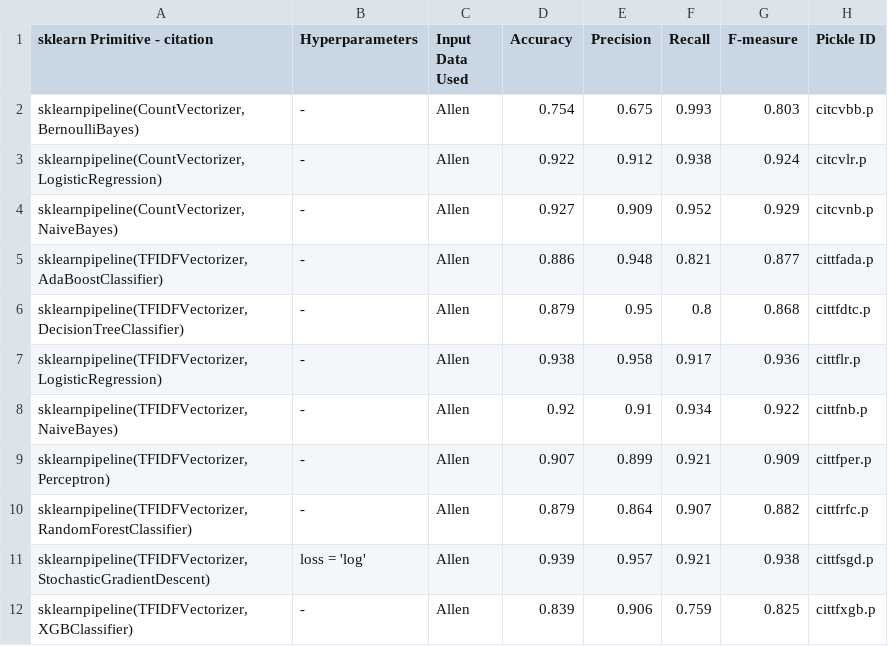
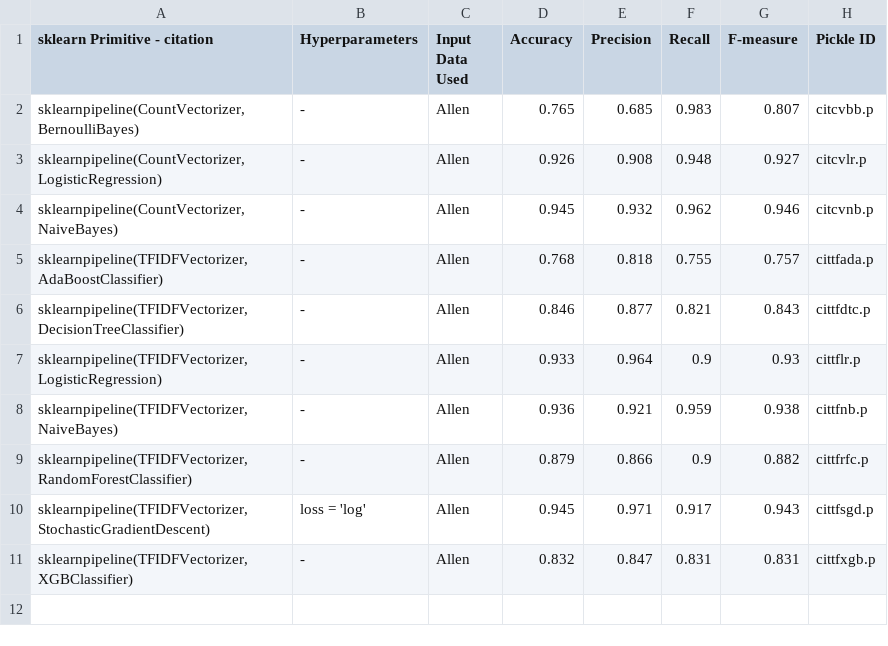
Before and after one commit to KnowledgeCaptureAndDiscovery/somef, a CSV file: experiments/ranking/citation_classifier.csv, drawn as a sheet.

```diff
--- a/experiments/ranking/citation_classifier.csv
+++ b/experiments/ranking/citation_classifier.csv
@@ -1,12 +1,11 @@
 sklearn Primitive - citation,Hyperparameters,Input Data Used,Accuracy,Precision,Recall,F-measure,Pickle ID
-"sklearnpipeline(CountVectorizer, BernoulliBayes)", -,Allen,0.754,0.675,0.993,0.803,citcvbb.p
-"sklearnpipeline(CountVectorizer, LogisticRegression)", - ,Allen,0.922,0.912,0.938,0.924,citcvlr.p
-"sklearnpipeline(CountVectorizer, NaiveBayes)", -,Allen,0.927,0.909,0.952,0.929,citcvnb.p
-"sklearnpipeline(TFIDFVectorizer, AdaBoostClassifier)", -,Allen,0.886,0.948,0.821,0.877,cittfada.p
-"sklearnpipeline(TFIDFVectorizer, DecisionTreeClassifier)", -,Allen,0.879,0.95,0.8,0.868,cittfdtc.p
-"sklearnpipeline(TFIDFVectorizer, LogisticRegression)", - ,Allen,0.938,0.958,0.917,0.936,cittflr.p
-"sklearnpipeline(TFIDFVectorizer, NaiveBayes)", - ,Allen,0.92,0.91,0.934,0.922,cittfnb.p
-"sklearnpipeline(TFIDFVectorizer, Perceptron)", -,Allen,0.907,0.899,0.921,0.909,cittfper.p
-"sklearnpipeline(TFIDFVectorizer, RandomForestClassifier)", -,Allen,0.879,0.864,0.907,0.882,cittfrfc.p
-"sklearnpipeline(TFIDFVectorizer, StochasticGradientDescent)",loss = 'log',Allen,0.939,0.957,0.921,0.938,cittfsgd.p
-"sklearnpipeline(TFIDFVectorizer, XGBClassifier)", -,Allen,0.839,0.906,0.759,0.825,cittfxgb.p
+"sklearnpipeline(CountVectorizer, BernoulliBayes)", -,Allen,0.765,0.685,0.983,0.807,citcvbb.p
+"sklearnpipeline(CountVectorizer, LogisticRegression)", - ,Allen,0.926,0.908,0.948,0.927,citcvlr.p
+"sklearnpipeline(CountVectorizer, NaiveBayes)", -,Allen,0.945,0.932,0.962,0.946,citcvnb.p
+"sklearnpipeline(TFIDFVectorizer, AdaBoostClassifier)", -,Allen,0.768,0.818,0.755,0.757,cittfada.p
+"sklearnpipeline(TFIDFVectorizer, DecisionTreeClassifier)", -,Allen,0.846,0.877,0.821,0.843,cittfdtc.p
+"sklearnpipeline(TFIDFVectorizer, LogisticRegression)", - ,Allen,0.933,0.964,0.9,0.93,cittflr.p
+"sklearnpipeline(TFIDFVectorizer, NaiveBayes)", - ,Allen,0.936,0.921,0.959,0.938,cittfnb.p
+"sklearnpipeline(TFIDFVectorizer, RandomForestClassifier)", -,Allen,0.879,0.866,0.9,0.882,cittfrfc.p
+"sklearnpipeline(TFIDFVectorizer, StochasticGradientDescent)",loss = 'log',Allen,0.945,0.971,0.917,0.943,cittfsgd.p
+"sklearnpipeline(TFIDFVectorizer, XGBClassifier)", -,Allen,0.832,0.847,0.831,0.831,cittfxgb.p
```
Also changed, not shown: experiments/ranking/description_classifier.csv, experiments/ranking/installation_classifier.csv, 43 other files.
